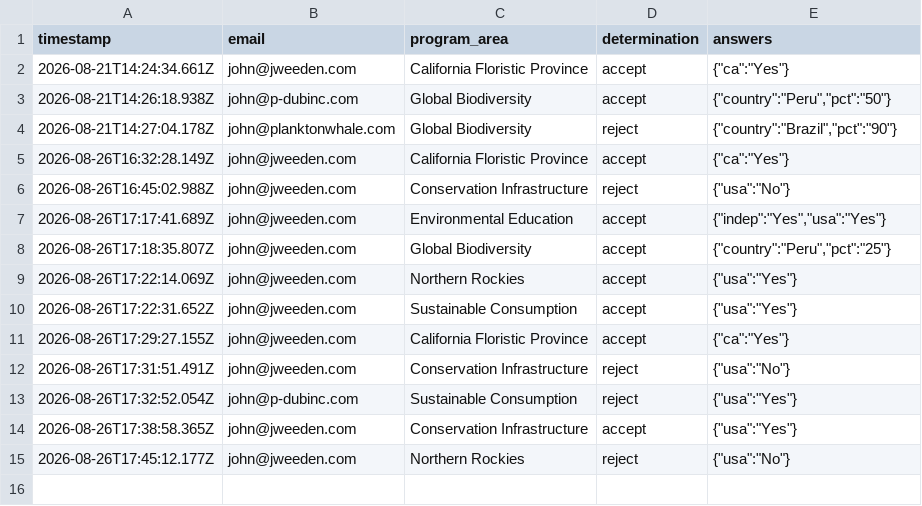
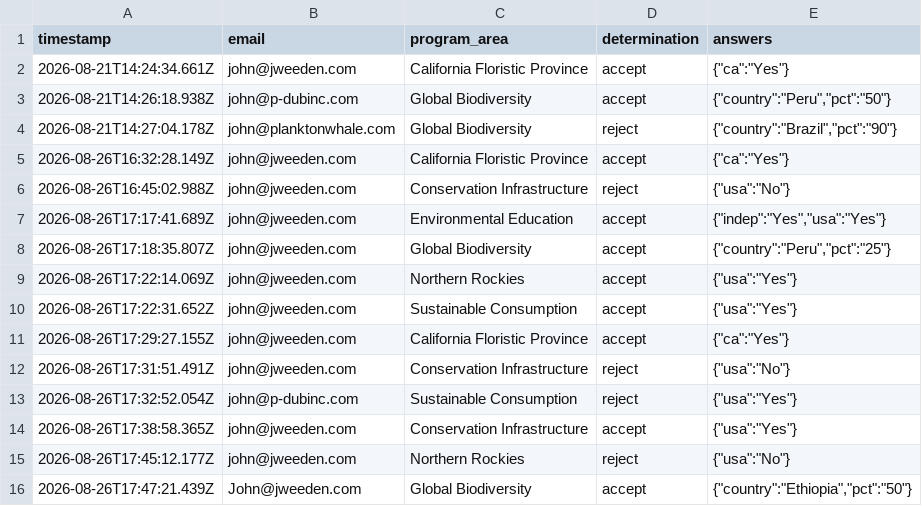
Before and after one commit to jhenweeden/eligibility-agent, a CSV file: submissions.csv, drawn as a sheet.

Commit message:
Log eligibility submission (Global Biodiversity, accept)

```diff
--- a/submissions.csv
+++ b/submissions.csv
@@ -15 +15,2 @@ timestamp,email,program_area,determination,answers
 2026-08-26T17:45:12.177Z,john@jweeden.com,Northern Rockies,reject,"{""usa"":""No""}"
+2026-08-26T17:47:21.439Z,John@jweeden.com,Global Biodiversity,accept,"{""country"":""Ethiopia"",""pct"":""50""}"
```
